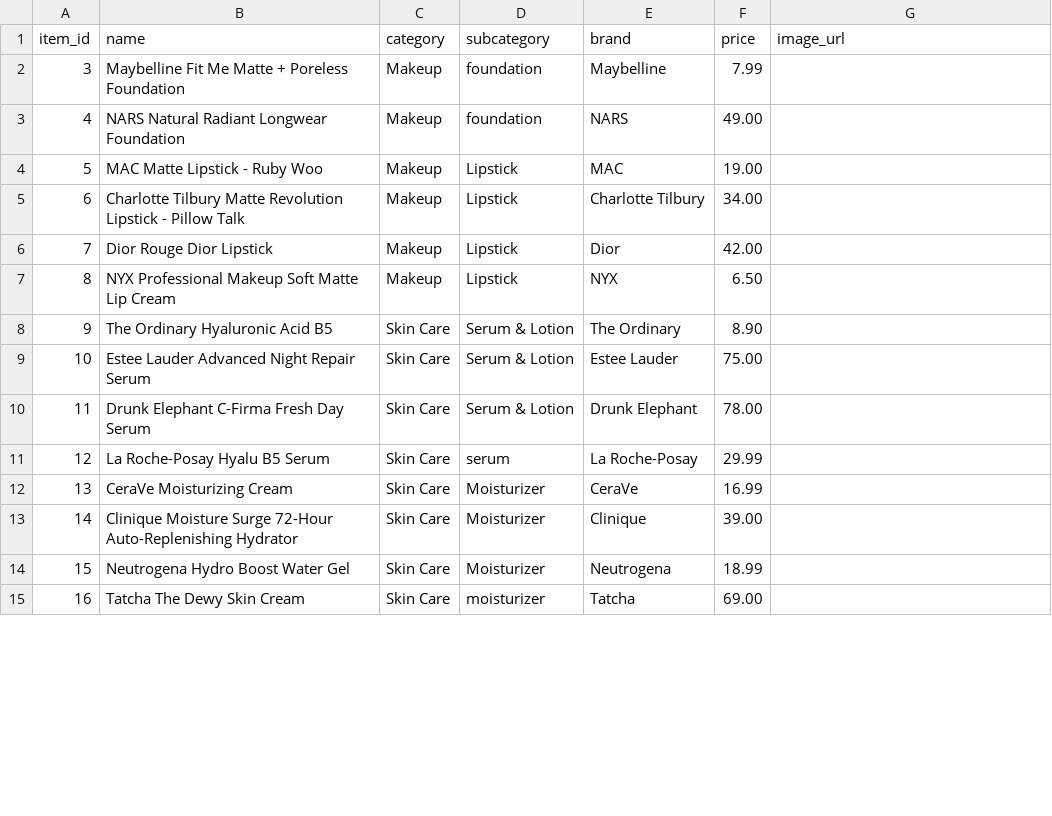
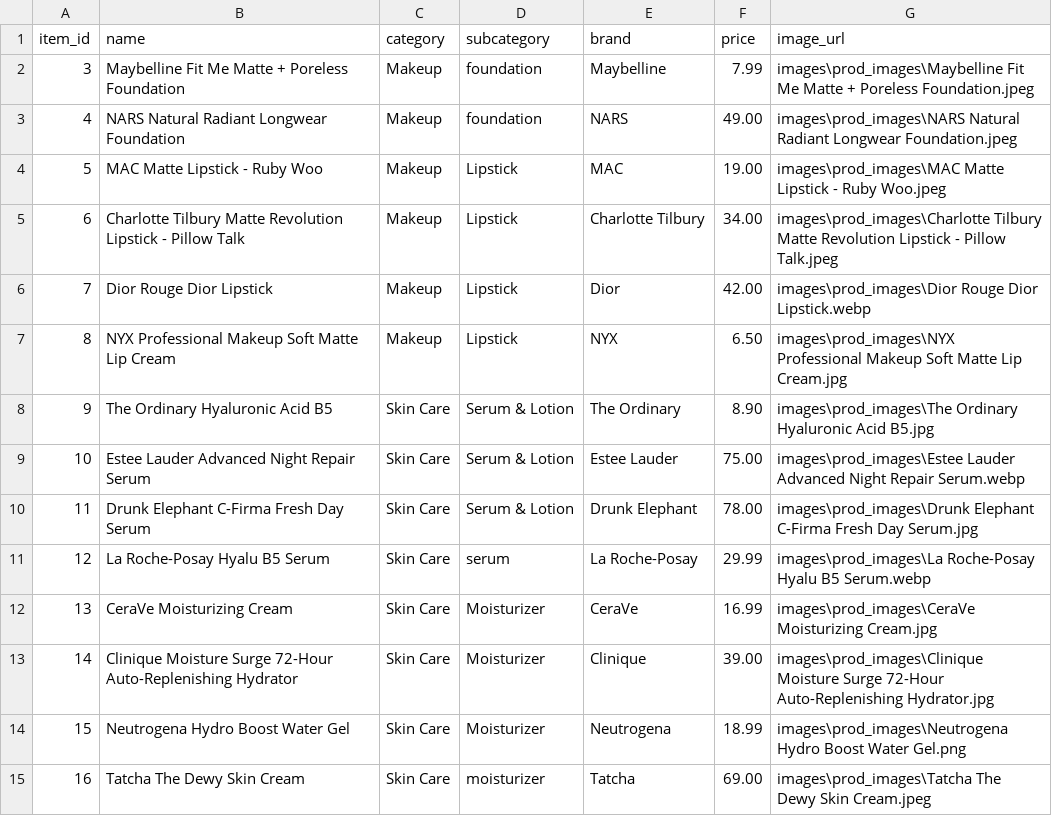
Before and after one commit to BAQLOULZINEB/phpproject, a CSV file: recommender/data/item_properties.csv, drawn as a sheet; only a part is shown; the diff covers the shown part only.

```diff
--- a/recommender/data/item_properties.csv
+++ b/recommender/data/item_properties.csv
@@ -1,15 +1,15 @@
 item_id,name,category,subcategory,brand,price,image_url
-3,Maybelline Fit Me Matte + Poreless Foundation,Makeup,foundation,Maybelline,7.99,
-4,NARS Natural Radiant Longwear Foundation,Makeup,foundation,NARS,49.00,
-5,MAC Matte Lipstick - Ruby Woo,Makeup,Lipstick,MAC,19.00,
-6,Charlotte Tilbury Matte Revolution Lipstick - Pillow Talk,Makeup,Lipstick,Charlotte Tilbury,34.00,
-7,Dior Rouge Dior Lipstick,Makeup,Lipstick,Dior,42.00,
-8,NYX Professional Makeup Soft Matte Lip Cream,Makeup,Lipstick,NYX,6.50,
-9,The Ordinary Hyaluronic Acid B5,Skin Care,Serum & Lotion,The Ordinary,8.90,
-10,Estee Lauder Advanced Night Repair Serum,Skin Care,Serum & Lotion,Estee Lauder,75.00,
-11,Drunk Elephant C-Firma Fresh Day Serum,Skin Care,Serum & Lotion,Drunk Elephant,78.00,
-12,La Roche-Posay Hyalu B5 Serum,Skin Care,serum,La Roche-Posay,29.99,
-13,CeraVe Moisturizing Cream,Skin Care,Moisturizer,CeraVe,16.99,
-14,Clinique Moisture Surge 72-Hour Auto-Replenishing Hydrator,Skin Care,Moisturizer,Clinique,39.00,
-15,Neutrogena Hydro Boost Water Gel,Skin Care,Moisturizer,Neutrogena,18.99,
-16,Tatcha The Dewy Skin Cream,Skin Care,moisturizer,Tatcha,69.00,
+3,Maybelline Fit Me Matte + Poreless Foundation,Makeup,foundation,Maybelline,7.99,images\prod_images\Maybelline Fit Me Matte + Poreless Foundation.jpeg
+4,NARS Natural Radiant Longwear Foundation,Makeup,foundation,NARS,49.00,images\prod_images\NARS Natural Radiant Longwear Foundation.jpeg
+5,MAC Matte Lipstick - Ruby Woo,Makeup,Lipstick,MAC,19.00,images\prod_images\MAC Matte Lipstick - Ruby Woo.jpeg
+6,Charlotte Tilbury Matte Revolution Lipstick - Pillow Talk,Makeup,Lipstick,Charlotte Tilbury,34.00,images\prod_images\Charlotte Tilbury Matte Revolution Lipstick - Pillow Talk.jpeg
+7,Dior Rouge Dior Lipstick,Makeup,Lipstick,Dior,42.00,images\prod_images\Dior Rouge Dior Lipstick.webp
+8,NYX Professional Makeup Soft Matte Lip Cream,Makeup,Lipstick,NYX,6.50,images\prod_images\NYX Professional Makeup Soft Matte Lip Cream.jpg
+9,The Ordinary Hyaluronic Acid B5,Skin Care,Serum & Lotion,The Ordinary,8.90,images\prod_images\The Ordinary Hyaluronic Acid B5.jpg
+10,Estee Lauder Advanced Night Repair Serum,Skin Care,Serum & Lotion,Estee Lauder,75.00,images\prod_images\Estee Lauder Advanced Night Repair Serum.webp
+11,Drunk Elephant C-Firma Fresh Day Serum,Skin Care,Serum & Lotion,Drunk Elephant,78.00,images\prod_images\Drunk Elephant C-Firma Fresh Day Serum.jpg
+12,La Roche-Posay Hyalu B5 Serum,Skin Care,serum,La Roche-Posay,29.99,images\prod_images\La Roche-Posay Hyalu B5 Serum.webp
+13,CeraVe Moisturizing Cream,Skin Care,Moisturizer,CeraVe,16.99,images\prod_images\CeraVe Moisturizing Cream.jpg
+14,Clinique Moisture Surge 72-Hour Auto-Replenishing Hydrator,Skin Care,Moisturizer,Clinique,39.00,images\prod_images\Clinique Moisture Surge 72-Hour Auto-Replenishing Hydrator.jpg
+15,Neutrogena Hydro Boost Water Gel,Skin Care,Moisturizer,Neutrogena,18.99,images\prod_images\Neutrogena Hydro Boost Water Gel.png
+16,Tatcha The Dewy Skin Cream,Skin Care,moisturizer,Tatcha,69.00,images\prod_images\Tatcha The Dewy Skin Cream.jpeg
```
Also changed, not shown: 10 added rows and 37 edited cells elsewhere in this file, 10 other files.
